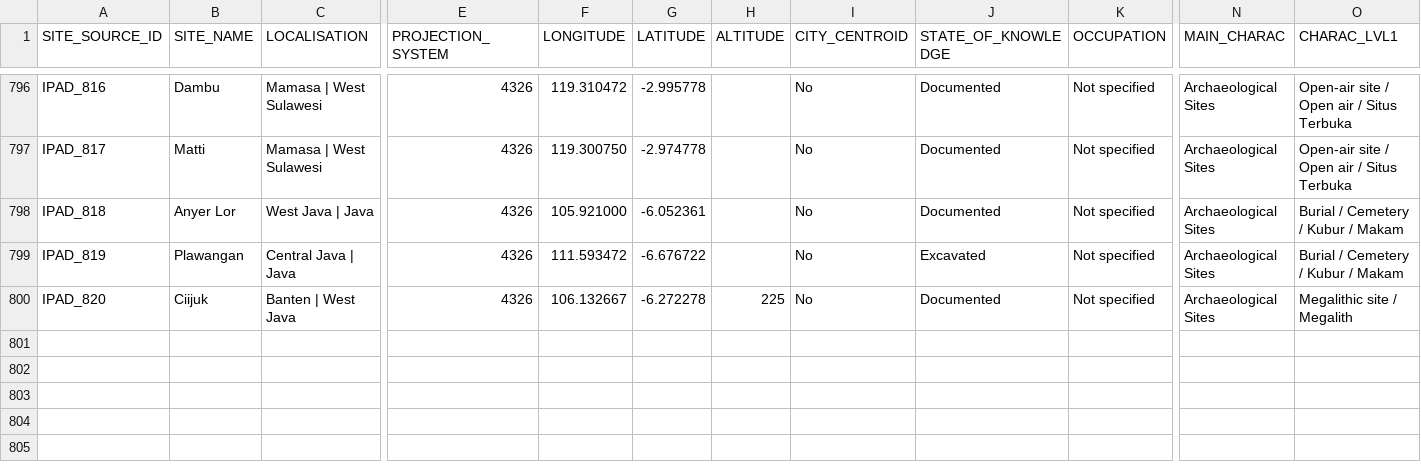
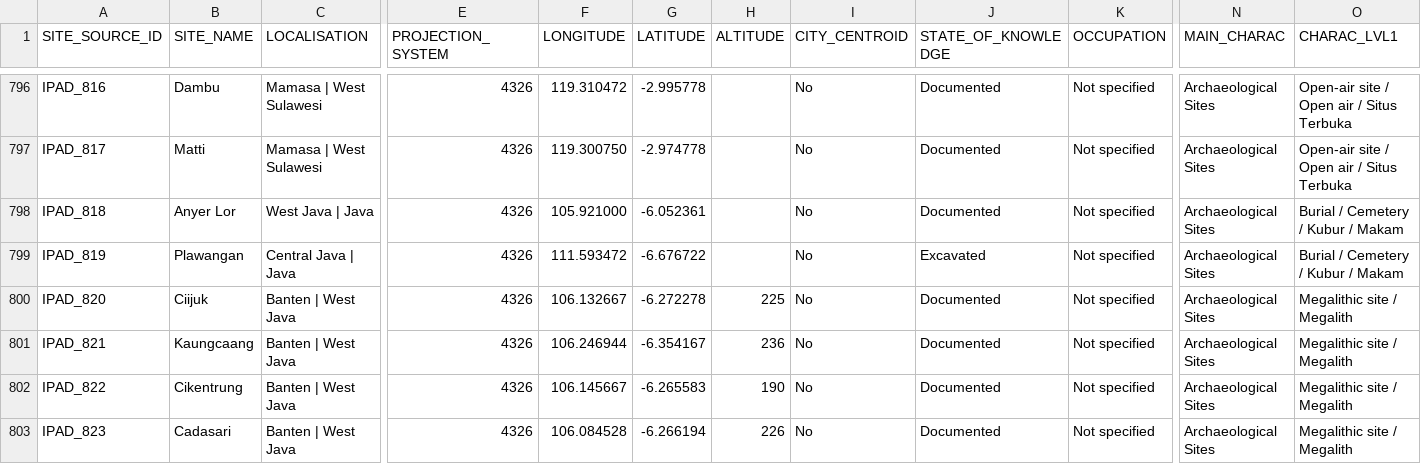
Before and after one commit to CataIvancov/IPAD_ArkeOpen, a CSV file: arke-platform/data/ipad-sites-combined.csv, drawn as a sheet; only a part is shown, gaps mark what is left out; rows hold the shown columns only; the diff names each change by its address in the sheet, - before the commit and + after, or states it on an @@ line.

Commit message:
arke-platform/data/ipad-sites-combined.csv

```diff
--- a/arke-platform/data/ipad-sites-combined.csv
+++ b/arke-platform/data/ipad-sites-combined.csv
+row 801: IPAD_821 | Kaungcaang | Banten | West Java | 4326 | 106.246944 | -6.354167 | 236 | No | Documented | Not specified | Archaeological Sites | Megalithic site / Megalith
+row 802: IPAD_822 | Cikentrung | Banten | West Java | 4326 | 106.145667 | -6.265583 | 190 | No | Documented | Not specified | Archaeological Sites | Megalithic site / Megalith
+row 803: IPAD_823 | Cadasari | Banten | West Java | 4326 | 106.084528 | -6.266194 | 226 | No | Documented | Not specified | Archaeological Sites | Megalithic site / Megalith
```
